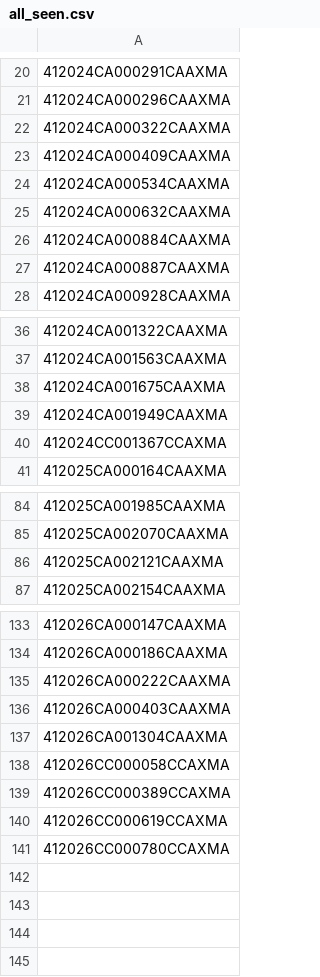
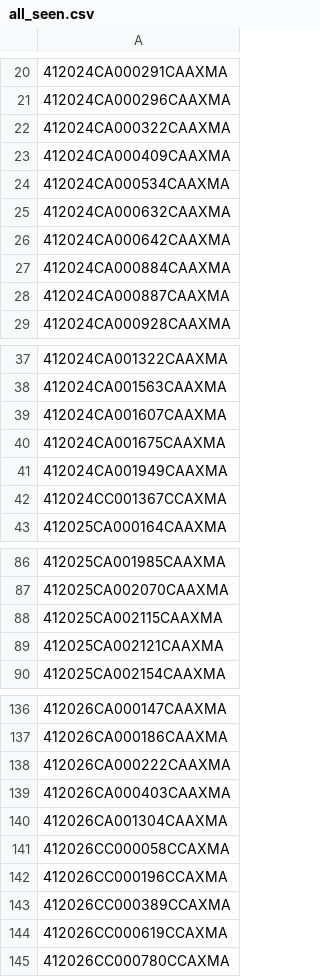
Before and after one commit to figlesias7/realforeclose-manatee, a CSV file: data/all_seen.csv, drawn as a sheet; only a part is shown, gaps mark what is left out.

```diff
--- a/data/all_seen.csv
+++ b/data/all_seen.csv
@@ -25,2 +25,3 @@
 412024CA000632CAAXMA
+412024CA000642CAAXMA
 412024CA000884CAAXMA
@@ -37,2 +38,3 @@
 412024CA001563CAAXMA
+412024CA001607CAAXMA
 412024CA001675CAAXMA
@@ -85,2 +87,3 @@
 412025CA002070CAAXMA
+412025CA002115CAAXMA
 412025CA002121CAAXMA
@@ -138,2 +141,3 @@
 412026CC000058CCAXMA
+412026CC000196CCAXMA
 412026CC000389CCAXMA
```
Also changed, not shown: data/event_log.csv, 3 other files.
